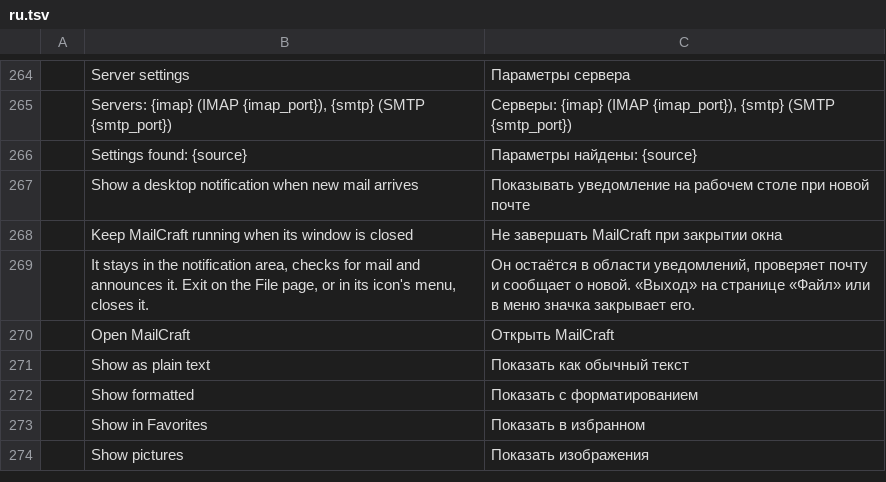
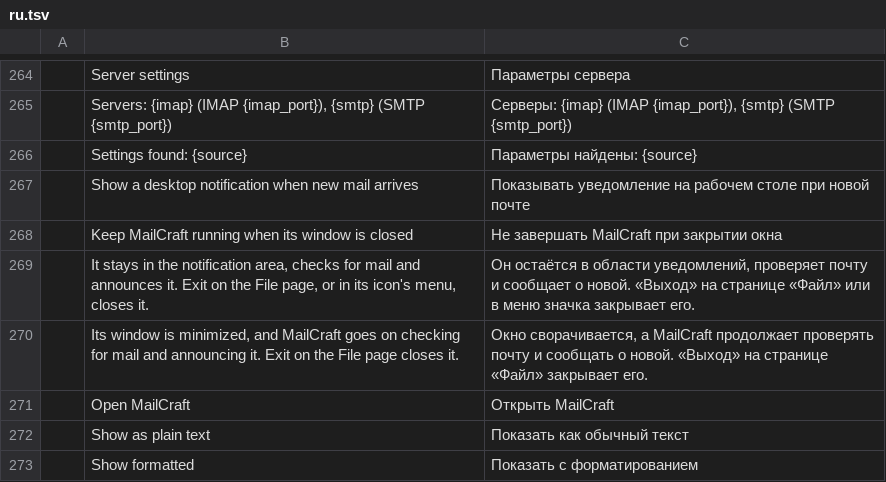
Before and after one commit to ZIDAN44/mailcraft, a TSV file: crates/ui-egui/src/i18n/ru.tsv, drawn as a sheet; only a part is shown, gaps mark what is left out; the shorter side is filled out with more unchanged rows; the diff names each change by its address in the sheet, - before the commit and + after, or states it on an @@ line.

Commit message:
Keep running with the window closed: Linux and macOS too (#67)
Linux and the BSDs: MailCraft's icon in the notification area is a
StatusNotifierItem (ksni, over D-Bus). Where nothing takes it (GNOME
without its extension), and under Wayland, whose windows an app can't
hide and show again, the window is minimized instead, and the taskbar
is the way back.

macOS: the window is minimized to the Dock; Quit (Command-Q, the
menu's, the Dock's) ends MailCraft, where it used to go the window's
close and would now only put it away.

The option says which of the two it does. Tried on Linux in a
container (Xvfb, openbox, a test notification area): closed, clicked,
Open and Exit from its menu, and with no notification area.

```diff
--- a/crates/ui-egui/src/i18n/ru.tsv
+++ b/crates/ui-egui/src/i18n/ru.tsv
+row 270:  | Its window is minimized, and MailCraft goes on checking for mail and announcing it. Exit on the File page closes it. | Окно сворачивается, а MailCraft продолжает проверять почту и сообщать о новой. «Выход» на странице «Файл» закрывает его.
```
Also changed, not shown: crates/ui-egui/src/i18n/ar.tsv, crates/ui-egui/src/i18n/he.tsv, 24 other files.
